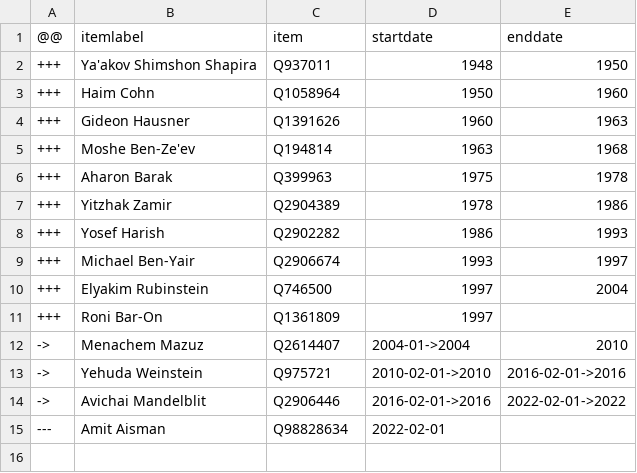
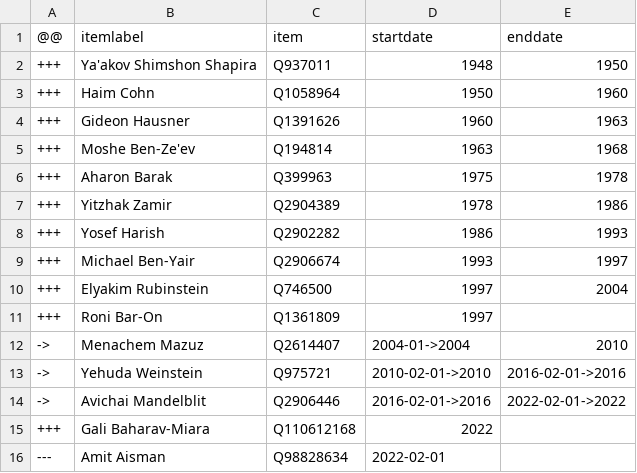
Before and after one commit to every-politician-scrapers/israel-ministers, a CSV file: sources/attorney-general/diff.csv, drawn as a sheet.

Commit message:
Compare external sources to Wikidata

```diff
--- a/sources/attorney-general/diff.csv
+++ b/sources/attorney-general/diff.csv
@@ -14,2 +14,3 @@
 ->,Avichai Mandelblit,Q2906446,2016-02-01->2016,2022-02-01->2022
++++,Gali Baharav-Miara,Q110612168,2022,
 ---,Amit Aisman,Q98828634,2022-02-01,
```
Also changed, not shown: sources/attorney-general/scraped.csv.
